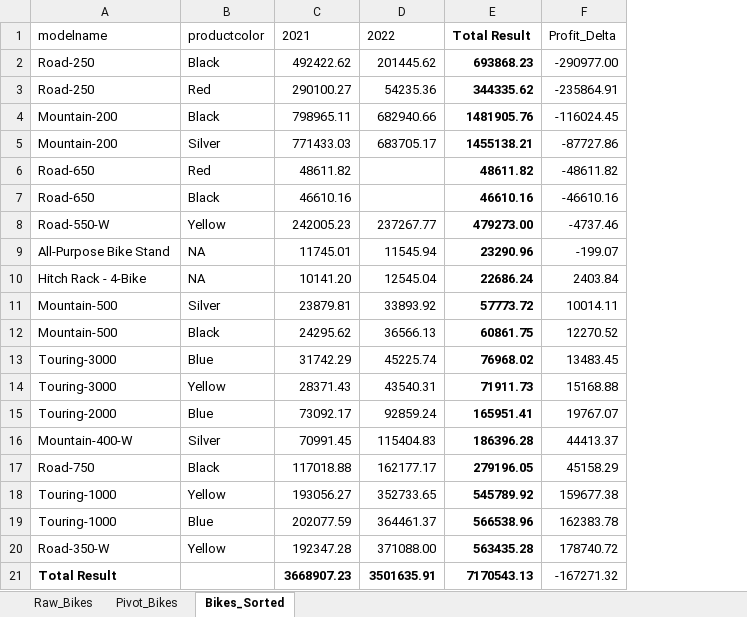
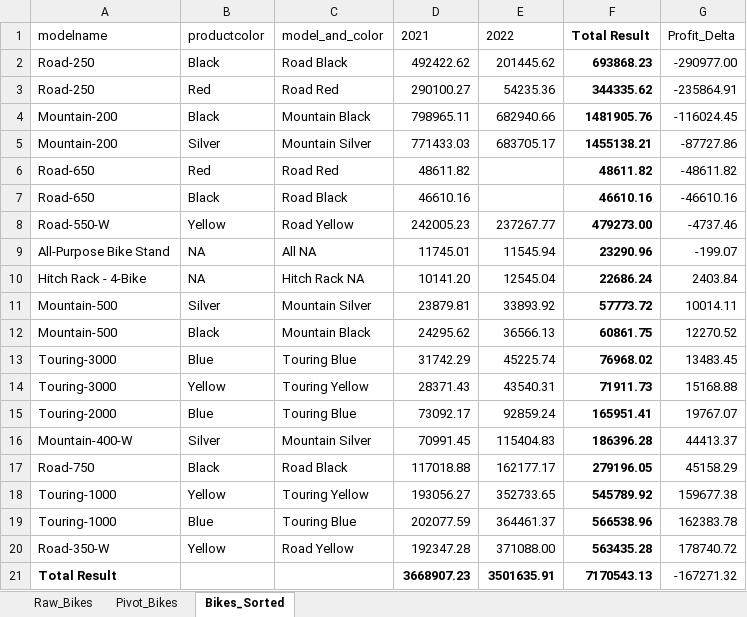
Before and after one commit to hidayah24/data-analyst-portfolio, an Excel workbook: Project-5-AdventureWorks-Sales-Performance-Analysis/excel/02_deep_dive/02_bikes_model_and_colour.xlsx, sheet Bikes_Sorted, drawn as a sheet; values as stored, in another font and other column widths than the file's, no borders; conditional formats not drawn; the diff names each change by its address in the sheet, - before the commit and + after, or states it on an @@ line.

Commit message:
Finished the deep dive analysis

```diff
--- a/Project-5-AdventureWorks-Sales-Performance-Analysis/excel/02_deep_dive/02_bikes_model_and_colour.xlsx (sheet Bikes_Sorted)
+++ b/Project-5-AdventureWorks-Sales-Performance-Analysis/excel/02_deep_dive/02_bikes_model_and_colour.xlsx (sheet Bikes_Sorted)
+column C (model_and_color), rows 2-20: Road Black | Road Red | Mountain Black | Mountain Silver | Road Red | Road Black | Road Yellow | All NA | Hitch Rack NA | Mountain Silver | Mountain Black | Touring Blue | Touring Yellow | Touring Blue | Mountain Silver | Road Black | Touring Yellow | Touring Blue | Road Yellow
```
Also changed, not shown: formulas that keep their value.
